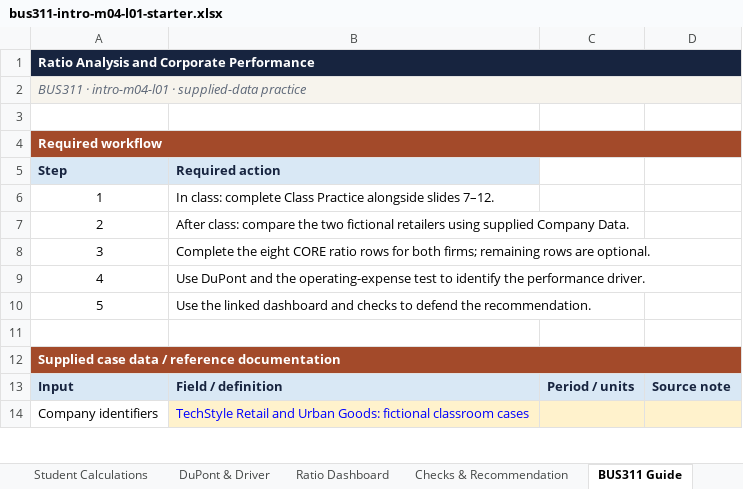
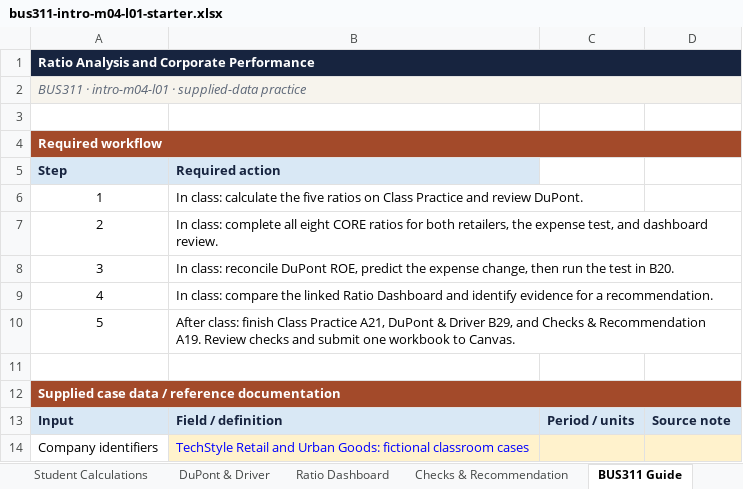
Before and after one commit to bevitts-design/BUS311-Corporate_Finance, an Excel workbook: 01-INTRO/M04/bus311-intro-m04-l01-starter.xlsx, sheet BUS311 Guide, drawn as a sheet; only a part is shown; values as stored, in another font and other column widths than the file's, no borders; the diff names each change by its address in the sheet, - before the commit and + after, or states it on an @@ line.

```diff
--- a/01-INTRO/M04/bus311-intro-m04-l01-starter.xlsx (sheet BUS311 Guide)
+++ b/01-INTRO/M04/bus311-intro-m04-l01-starter.xlsx (sheet BUS311 Guide)
-B6 (Required action): In class: complete Class Practice alongside slides 7–12.
+B6 (Required action): In class: calculate the five ratios on Class Practice and review DuPont.
-B7 (Required action): After class: compare the two fictional retailers using supplied Company Data.
+B7 (Required action): In class: complete all eight CORE ratios for both retailers, the expense test, and dashboard review.
-B8 (Required action): Complete the eight CORE ratio rows for both firms; remaining rows are optional.
+B8 (Required action): In class: reconcile DuPont ROE, predict the expense change, then run the test in B20.
-B9 (Required action): Use DuPont and the operating-expense test to identify the performance driver.
+B9 (Required action): In class: compare the linked Ratio Dashboard and identify evidence for a recommendation.
-B10 (Required action): Use the linked dashboard and checks to defend the recommendation.
+B10 (Required action): After class: finish Class Practice A21, DuPont & Driver B29, and Checks & Recommendation A19. Review checks and submit one workbook to Canvas.
```
Also changed, not shown: sheet Instructions, sheet Student Calculations, sheet Class Practice, 3 other files.
